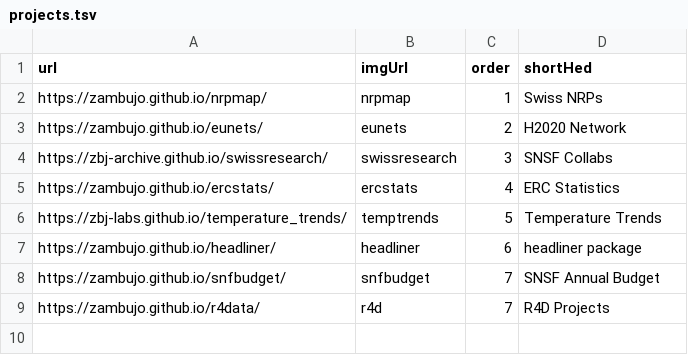
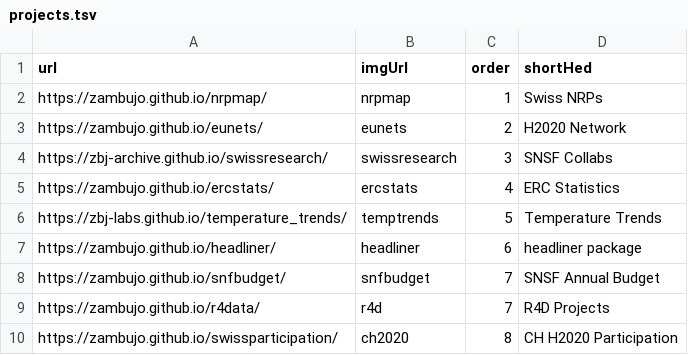
Before and after one commit to zambujo/portfolio, a TSV file: assets/projects.tsv, drawn as a sheet.

Commit message:
Swiss participation in H2020

```diff
--- a/assets/projects.tsv
+++ b/assets/projects.tsv
@@ -9 +9,2 @@ https://zambujo.github.io/snfbudget/	snfbudget	7	SNSF Annual Budget
 https://zambujo.github.io/r4data/	r4d	7	R4D Projects
+https://zambujo.github.io/swissparticipation/	ch2020	8	CH H2020 Participation
```
Also changed, not shown: 1 other file.
